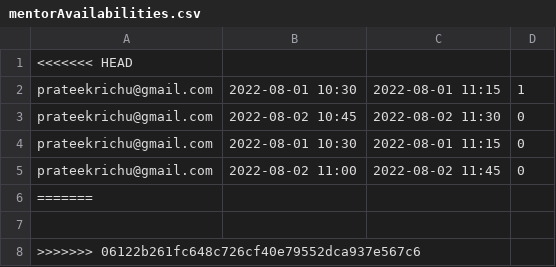
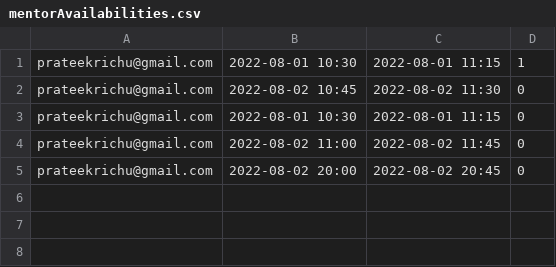
Before and after one commit to prateeksharma1809/tuckSchedularBackend, a CSV file: src/main/resources/mentorAvailabilities.csv, drawn as a sheet; removed rows and columns are numbered as before the commit, all else as after; the diff names each change by its address in the sheet, - before the commit and + after, or states it on an @@ line.

```diff
--- a/src/main/resources/mentorAvailabilities.csv
+++ b/src/main/resources/mentorAvailabilities.csv
-row 1: <<<<<<< HEAD
-row 6: =======
-row 5: (empty)
+row 5: prateekrichu@gmail.com | 2022-08-02 20:00 | 2022-08-02 20:45 | 0
-row 8: >>>>>>> 06122b261fc648c726cf40e79552dca937e567c6
```
Also changed, not shown: 23 other files.
